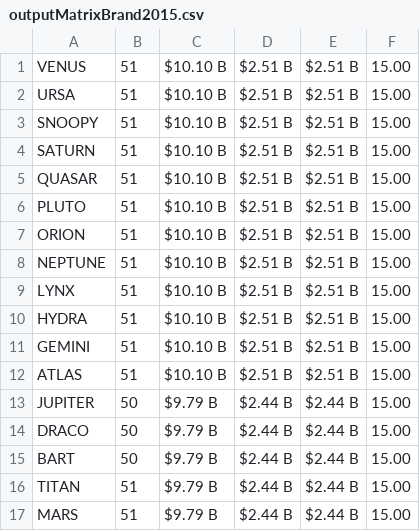
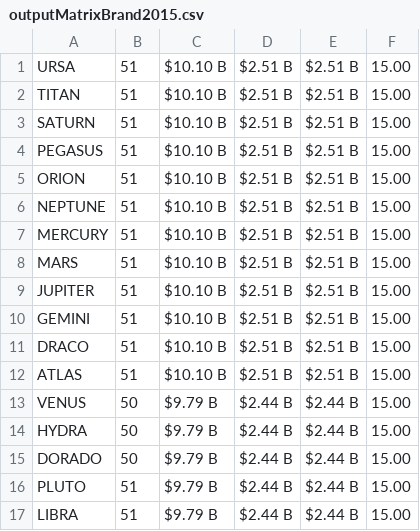
Before and after one commit to m8ryx/launchdemo, a CSV file: outputMatrixBrand2015.csv, drawn as a sheet.

```diff
--- a/outputMatrixBrand2015.csv
+++ b/outputMatrixBrand2015.csv
@@ -1,17 +1,17 @@
-VENUS,51,$10.10 B,$2.51 B,$2.51 B,15.00
 URSA,51,$10.10 B,$2.51 B,$2.51 B,15.00
-SNOOPY,51,$10.10 B,$2.51 B,$2.51 B,15.00
+TITAN,51,$10.10 B,$2.51 B,$2.51 B,15.00
 SATURN,51,$10.10 B,$2.51 B,$2.51 B,15.00
-QUASAR,51,$10.10 B,$2.51 B,$2.51 B,15.00
-PLUTO,51,$10.10 B,$2.51 B,$2.51 B,15.00
+PEGASUS,51,$10.10 B,$2.51 B,$2.51 B,15.00
 ORION,51,$10.10 B,$2.51 B,$2.51 B,15.00
 NEPTUNE,51,$10.10 B,$2.51 B,$2.51 B,15.00
-LYNX,51,$10.10 B,$2.51 B,$2.51 B,15.00
-HYDRA,51,$10.10 B,$2.51 B,$2.51 B,15.00
+MERCURY,51,$10.10 B,$2.51 B,$2.51 B,15.00
+MARS,51,$10.10 B,$2.51 B,$2.51 B,15.00
+JUPITER,51,$10.10 B,$2.51 B,$2.51 B,15.00
 GEMINI,51,$10.10 B,$2.51 B,$2.51 B,15.00
+DRACO,51,$10.10 B,$2.51 B,$2.51 B,15.00
 ATLAS,51,$10.10 B,$2.51 B,$2.51 B,15.00
-JUPITER,50,$9.79 B,$2.44 B,$2.44 B,15.00
-DRACO,50,$9.79 B,$2.44 B,$2.44 B,15.00
-BART,50,$9.79 B,$2.44 B,$2.44 B,15.00
-TITAN,51,$9.79 B,$2.44 B,$2.44 B,15.00
-MARS,51,$9.79 B,$2.44 B,$2.44 B,15.00
+VENUS,50,$9.79 B,$2.44 B,$2.44 B,15.00
+HYDRA,50,$9.79 B,$2.44 B,$2.44 B,15.00
+DORADO,50,$9.79 B,$2.44 B,$2.44 B,15.00
+PLUTO,51,$9.79 B,$2.44 B,$2.44 B,15.00
+LIBRA,51,$9.79 B,$2.44 B,$2.44 B,15.00
```
Also changed, not shown: outputMatrixBrand2016.csv, outputMatrixBrand2017.csv, 41 other files.
